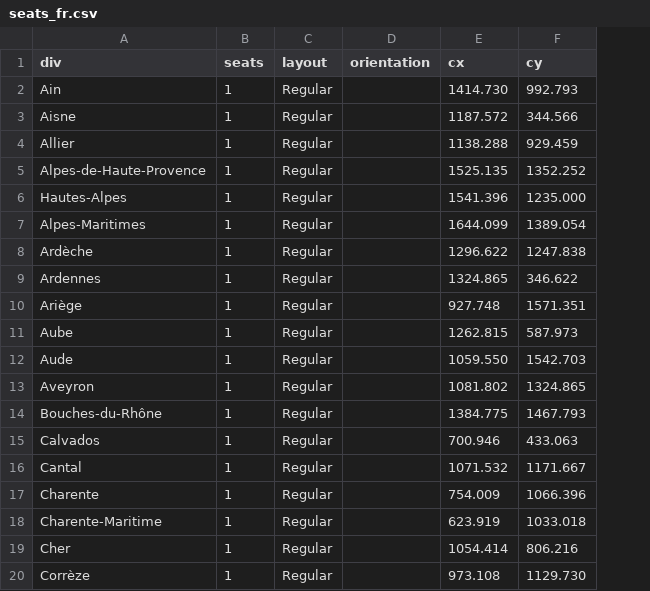
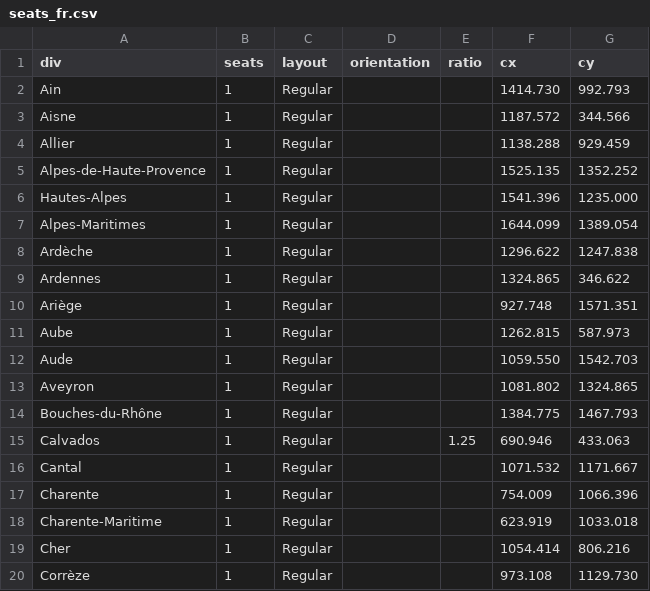
Before and after one commit to J-Rohault-dF/IPGM3-, a CSV file: data/seats_fr.csv, drawn as a sheet; only a part is shown; addresses are those after the commit; the diff covers the shown part only; the diff names each change by its address in the sheet, - before the commit and + after, or states it on an @@ line.

```diff
--- a/data/seats_fr.csv
+++ b/data/seats_fr.csv
+column E (ratio), row 15: 1.25
-F15 (cx): 700.946
+F15 (cx): 690.946
```
Also changed, not shown: 26 edited cells elsewhere in this file, data/candidates_fr.csv, data/stats_fr/parrainages.csv, 2 other files.
